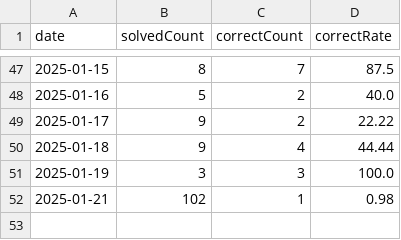
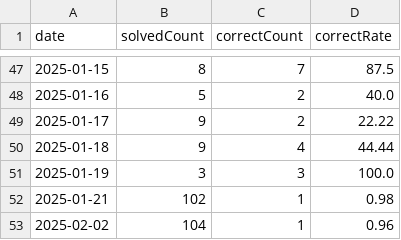
Before and after one commit to HowAboutQuestion/Legacy-HowAboutQuestion, a CSV file: public/history.csv, drawn as a sheet; only a part is shown, gaps mark what is left out; the diff names each change by its address in the sheet, - before the commit and + after, or states it on an @@ line.

```diff
--- a/public/history.csv
+++ b/public/history.csv
+row 53: 2025-02-02 | 104 | 1 | 0.96
```
Also changed, not shown: public/question.csv, 5 other files.
